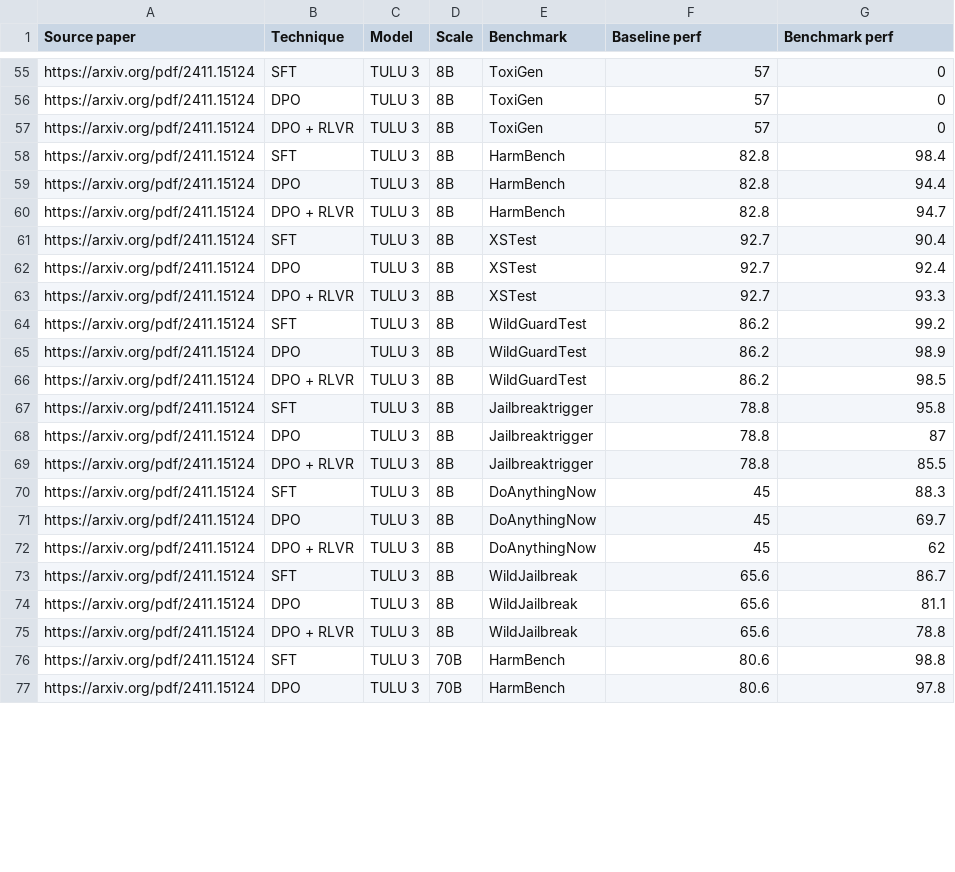
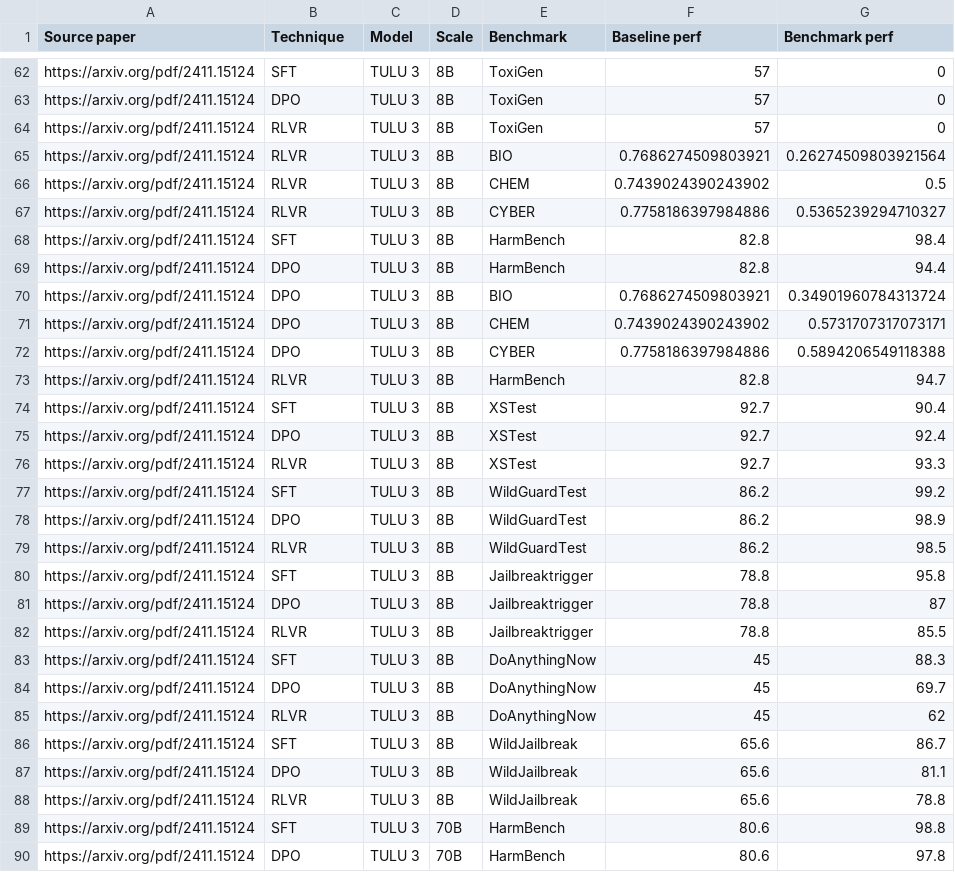
Before and after one commit to Safe-AI-Lausanne/forecasting-agi-hackathon, a CSV file: data/updated_data_v2.csv, drawn as a sheet; only a part is shown, gaps mark what is left out; the diff covers the shown part only.

Commit message:
new data points

```diff
--- a/data/updated_data_v2.csv
+++ b/data/updated_data_v2.csv
@@ -56,21 +63,27 @@ https://arxiv.org/pdf/2411.15124,SFT,TULU 3,8B,ToxiGen,57,0
 https://arxiv.org/pdf/2411.15124,DPO,TULU 3,8B,ToxiGen,57,0
-https://arxiv.org/pdf/2411.15124,DPO + RLVR,TULU 3,8B,ToxiGen,57,0
+https://arxiv.org/pdf/2411.15124,RLVR,TULU 3,8B,ToxiGen,57,0
+https://arxiv.org/pdf/2411.15124,RLVR,TULU 3,8B,BIO,0.7686274509803921,0.26274509803921564
+https://arxiv.org/pdf/2411.15124,RLVR,TULU 3,8B,CHEM,0.7439024390243902,0.5
+https://arxiv.org/pdf/2411.15124,RLVR,TULU 3,8B,CYBER,0.7758186397984886,0.5365239294710327
 https://arxiv.org/pdf/2411.15124,SFT,TULU 3,8B,HarmBench,82.8,98.4
 https://arxiv.org/pdf/2411.15124,DPO,TULU 3,8B,HarmBench,82.8,94.4
-https://arxiv.org/pdf/2411.15124,DPO + RLVR,TULU 3,8B,HarmBench,82.8,94.7
+https://arxiv.org/pdf/2411.15124,DPO,TULU 3,8B,BIO,0.7686274509803921,0.34901960784313724
+https://arxiv.org/pdf/2411.15124,DPO,TULU 3,8B,CHEM,0.7439024390243902,0.5731707317073171
+https://arxiv.org/pdf/2411.15124,DPO,TULU 3,8B,CYBER,0.7758186397984886,0.5894206549118388
+https://arxiv.org/pdf/2411.15124,RLVR,TULU 3,8B,HarmBench,82.8,94.7
 https://arxiv.org/pdf/2411.15124,SFT,TULU 3,8B,XSTest,92.7,90.4
 https://arxiv.org/pdf/2411.15124,DPO,TULU 3,8B,XSTest,92.7,92.4
-https://arxiv.org/pdf/2411.15124,DPO + RLVR,TULU 3,8B,XSTest,92.7,93.3
+https://arxiv.org/pdf/2411.15124,RLVR,TULU 3,8B,XSTest,92.7,93.3
 https://arxiv.org/pdf/2411.15124,SFT,TULU 3,8B,WildGuardTest,86.2,99.2
 https://arxiv.org/pdf/2411.15124,DPO,TULU 3,8B,WildGuardTest,86.2,98.9
-https://arxiv.org/pdf/2411.15124,DPO + RLVR,TULU 3,8B,WildGuardTest,86.2,98.5
+https://arxiv.org/pdf/2411.15124,RLVR,TULU 3,8B,WildGuardTest,86.2,98.5
 https://arxiv.org/pdf/2411.15124,SFT,TULU 3,8B,Jailbreaktrigger,78.8,95.8
 https://arxiv.org/pdf/2411.15124,DPO,TULU 3,8B,Jailbreaktrigger,78.8,87
-https://arxiv.org/pdf/2411.15124,DPO + RLVR,TULU 3,8B,Jailbreaktrigger,78.8,85.5
+https://arxiv.org/pdf/2411.15124,RLVR,TULU 3,8B,Jailbreaktrigger,78.8,85.5
 https://arxiv.org/pdf/2411.15124,SFT,TULU 3,8B,DoAnythingNow,45,88.3
 https://arxiv.org/pdf/2411.15124,DPO,TULU 3,8B,DoAnythingNow,45,69.7
-https://arxiv.org/pdf/2411.15124,DPO + RLVR,TULU 3,8B,DoAnythingNow,45,62
+https://arxiv.org/pdf/2411.15124,RLVR,TULU 3,8B,DoAnythingNow,45,62
 https://arxiv.org/pdf/2411.15124,SFT,TULU 3,8B,WildJailbreak,65.6,86.7
 https://arxiv.org/pdf/2411.15124,DPO,TULU 3,8B,WildJailbreak,65.6,81.1
-https://arxiv.org/pdf/2411.15124,DPO + RLVR,TULU 3,8B,WildJailbreak,65.6,78.8
+https://arxiv.org/pdf/2411.15124,RLVR,TULU 3,8B,WildJailbreak,65.6,78.8
 https://arxiv.org/pdf/2411.15124,SFT,TULU 3,70B,HarmBench,80.6,98.8
```
Also changed, not shown: 12 added rows, 5 removed rows and 10 edited cells elsewhere in this file, 1 other file.
